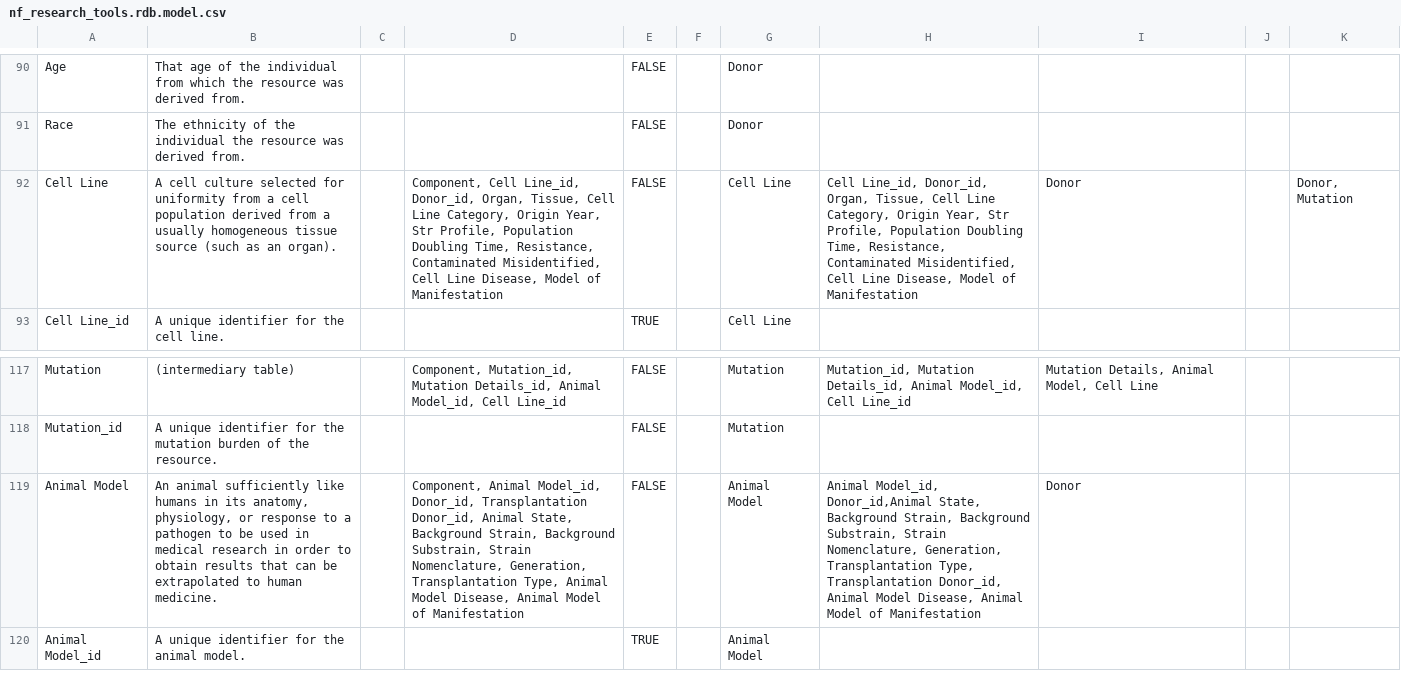
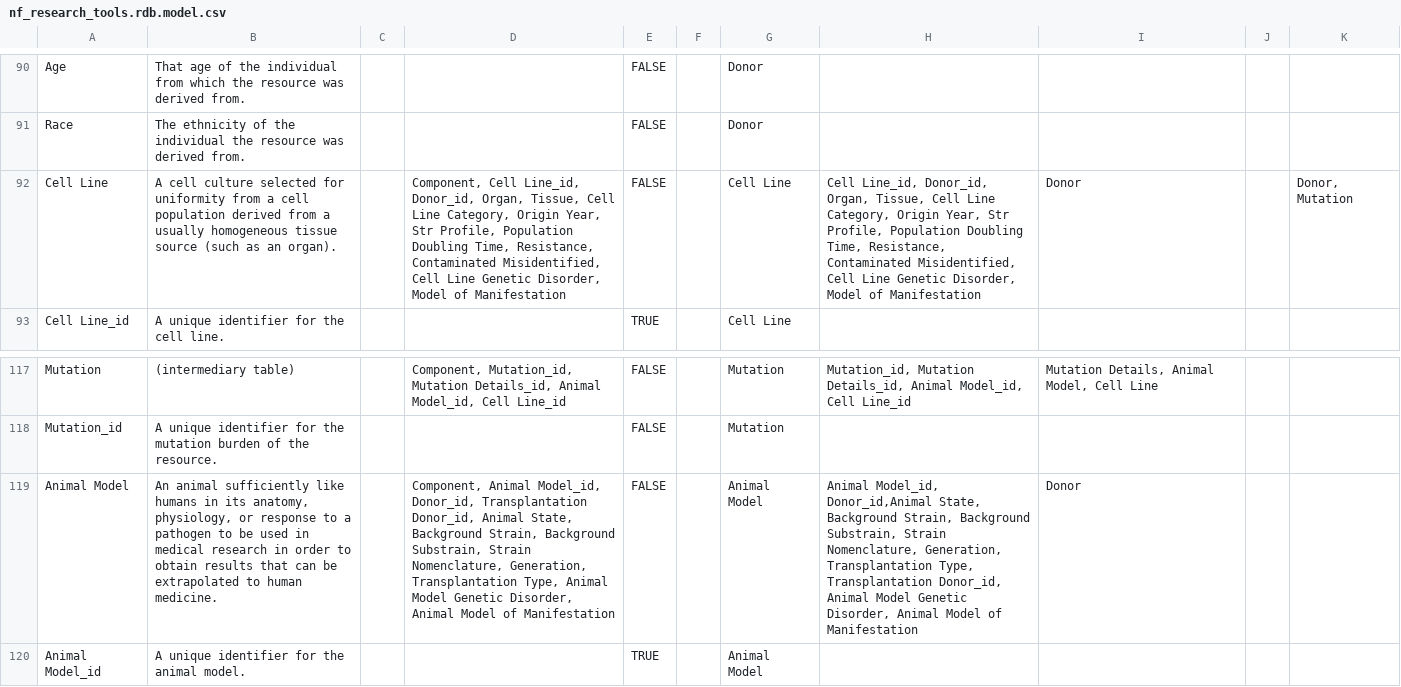
Before and after one commit to nf-osi/nf-research-tools-schema, a CSV file: nf_research_tools.rdb.model.csv, drawn as a sheet; only a part is shown, gaps mark what is left out; the diff names each change by its address in the sheet, - before the commit and + after, or states it on an @@ line.

Commit message:
change disease to genetic disorder

```diff
--- a/nf_research_tools.rdb.model.csv
+++ b/nf_research_tools.rdb.model.csv
-D92: …Cell Line Disease, Model of…
+D92: …Cell Line Genetic Disorder, Model of…
-H92: …Cell Line Disease, Model of…
+H92: …Cell Line Genetic Disorder, Model of…
-D119: …Animal Model Disease, Animal Model…
+D119: …Animal Model Genetic Disorder, Animal Model…
-H119: …Animal Model Disease, Animal Model…
+H119: …Animal Model Genetic Disorder, Animal Model…
```
